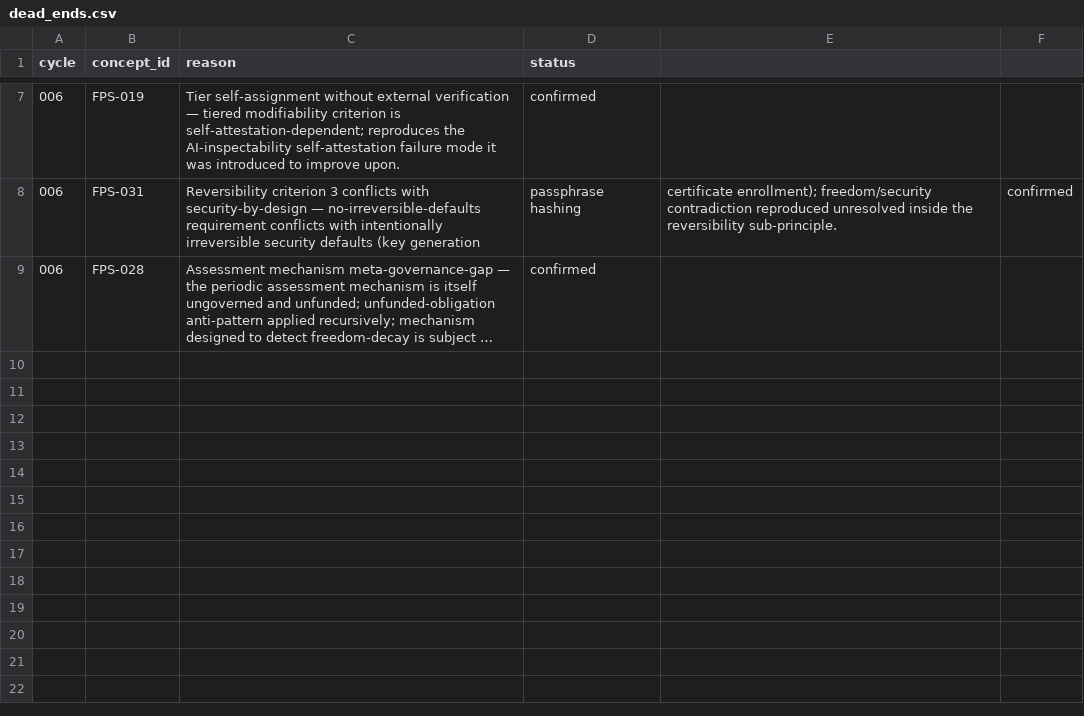
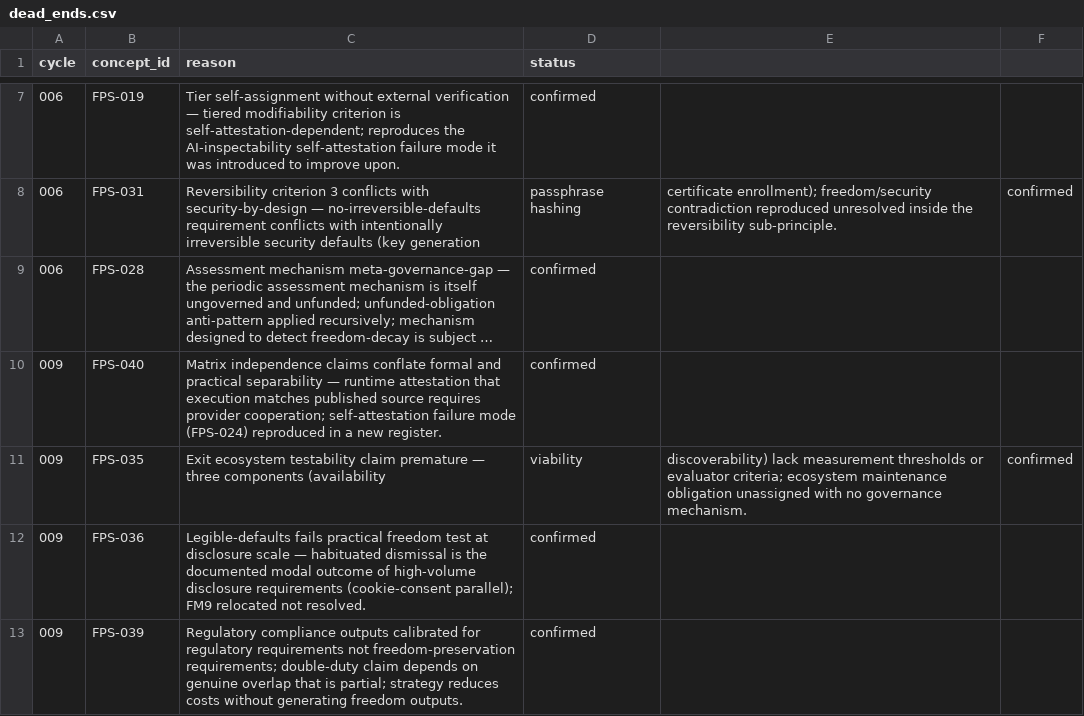
Before and after one commit to dhk/crucible, a CSV file: concepts/registry/dead_ends.csv, drawn as a sheet; only a part is shown, gaps mark what is left out; long unchanged cells end in …; the diff names each change by its address in the sheet, - before the commit and + after, or states it on an @@ line.

```diff
--- a/concepts/registry/dead_ends.csv
+++ b/concepts/registry/dead_ends.csv
+row 10: 009 | FPS-040 | Matrix independence claims conflate formal and practical separability — runtime attestation that execution matches published source requires provider cooperation; self-attestation failure mode (FPS-024) reproduced in a new register. | confirmed
+row 11: 009 | FPS-035 | Exit ecosystem testability claim premature — three components (availability | viability | discoverability) lack measurement thresholds or evaluator criteria; ecosystem maintenance obligation unassigned with no governance mechanism. | confirmed
+row 12: 009 | FPS-036 | Legible-defaults fails practical freedom test at disclosure scale — habituated dismissal is the documented modal outcome of high-volume disclosure requirements (cookie-consent parallel); FM9 relocated not resolved. | confirmed
+row 13: 009 | FPS-039 | Regulatory compliance outputs calibrated for regulatory requirements not freedom-preservation requirements; double-duty claim depends on genuine overlap that is partial; strategy reduces costs without generating freedom outputs. | confirmed
```
Also changed, not shown: concepts/registry/concepts.csv, concepts/registry/edges.csv, 4 other files.
